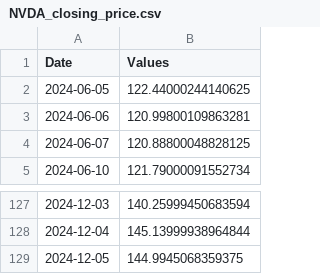
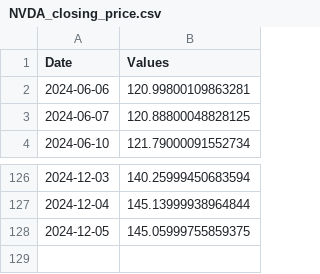
Before and after one commit to shah-deep/FinBot, a CSV file: data/csv/NVDA_closing_price.csv, drawn as a sheet; only a part is shown, gaps mark what is left out.

```diff
--- a/data/csv/NVDA_closing_price.csv
+++ b/data/csv/NVDA_closing_price.csv
@@ -1,3 +1,2 @@
 Date,Values
-2024-06-05,122.44000244140625
 2024-06-06,120.99800109863281
@@ -128,2 +127,2 @@ Date,Values
 2024-12-04,145.13999938964844
-2024-12-05,144.9945068359375
+2024-12-05,145.05999755859375
```
Also changed, not shown: 4 other files.
